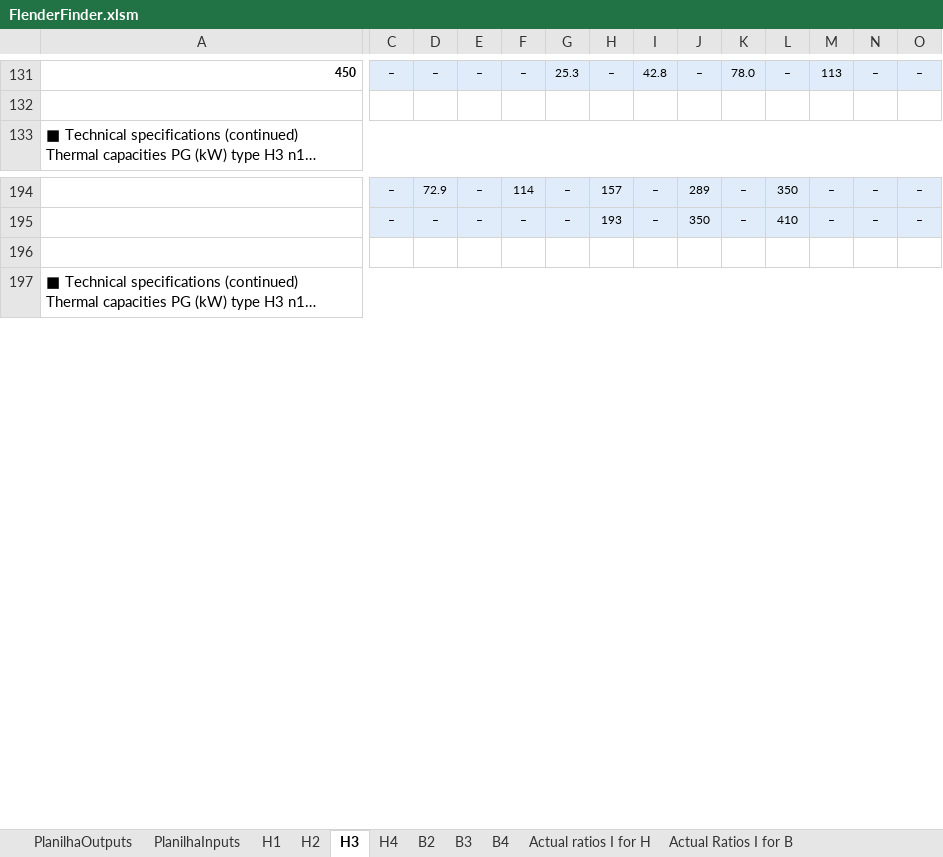
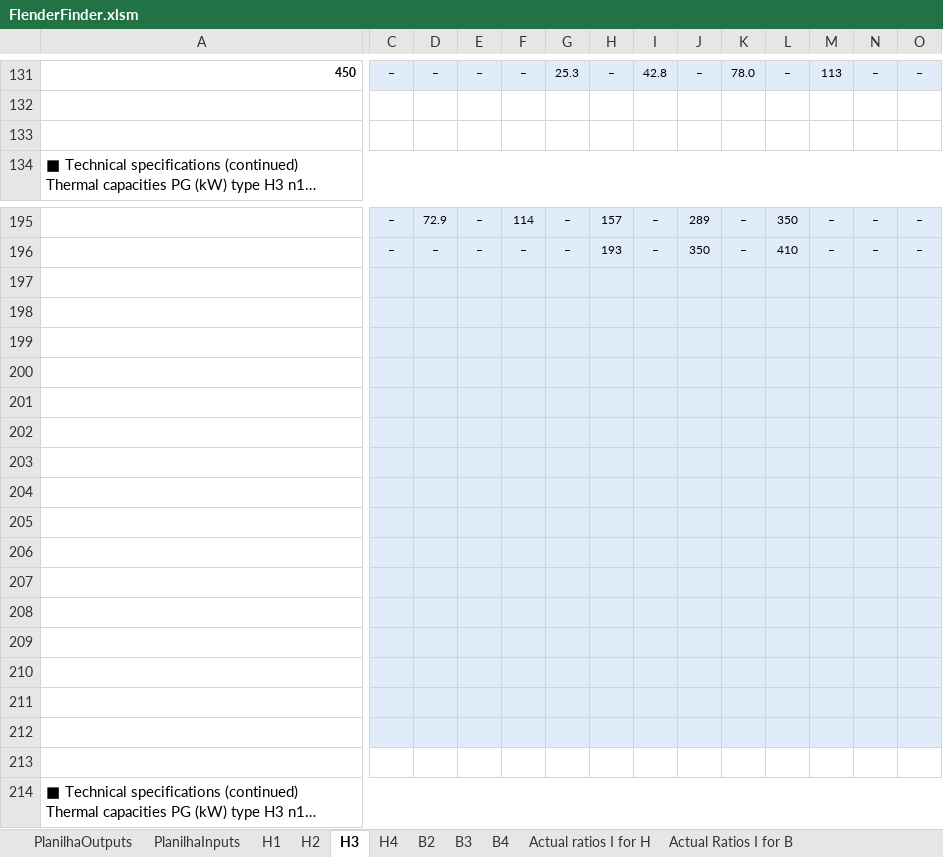
Before and after one commit to Joao-M-Bastos/FlenderFinderMIPTEC, an Excel workbook: FlenderFinder.xlsm, sheet H3, drawn as a sheet; only a part is shown, gaps mark what is left out; long unchanged cells end in …; values as stored, in another font and other column widths than the file's, no borders; charts and pictures not drawn; addresses are those after the commit; rows hold the shown columns only; the diff covers the shown part only; the diff names each change by its address in the sheet, - before the commit and + after, or states it on an @@ line.

```diff
--- a/FlenderFinder.xlsm (sheet H3)
+++ b/FlenderFinder.xlsm (sheet H3)
+row 133: (empty)
-C197:O197 fill: none
+C197:O197 fill: #E0ECF9
+row 198: (empty)
+row 199: (empty)
+row 200: (empty)
+row 201: (empty)
+row 202: (empty)
+row 203: (empty)
+row 204: (empty)
+row 205: (empty)
+row 206: (empty)
+row 207: (empty)
+row 208: (empty)
+row 209: (empty)
+row 210: (empty)
+row 211: (empty)
+row 212: (empty)
+row 213: (empty)
```
Also changed, not shown: 16 added rows and cell formats elsewhere in this sheet, sheet H4, sheet B3, sheet B4, sheet PlanilhaOutputs, sheet B2, sheet H1, 2 more sheets, charts or pictures.
